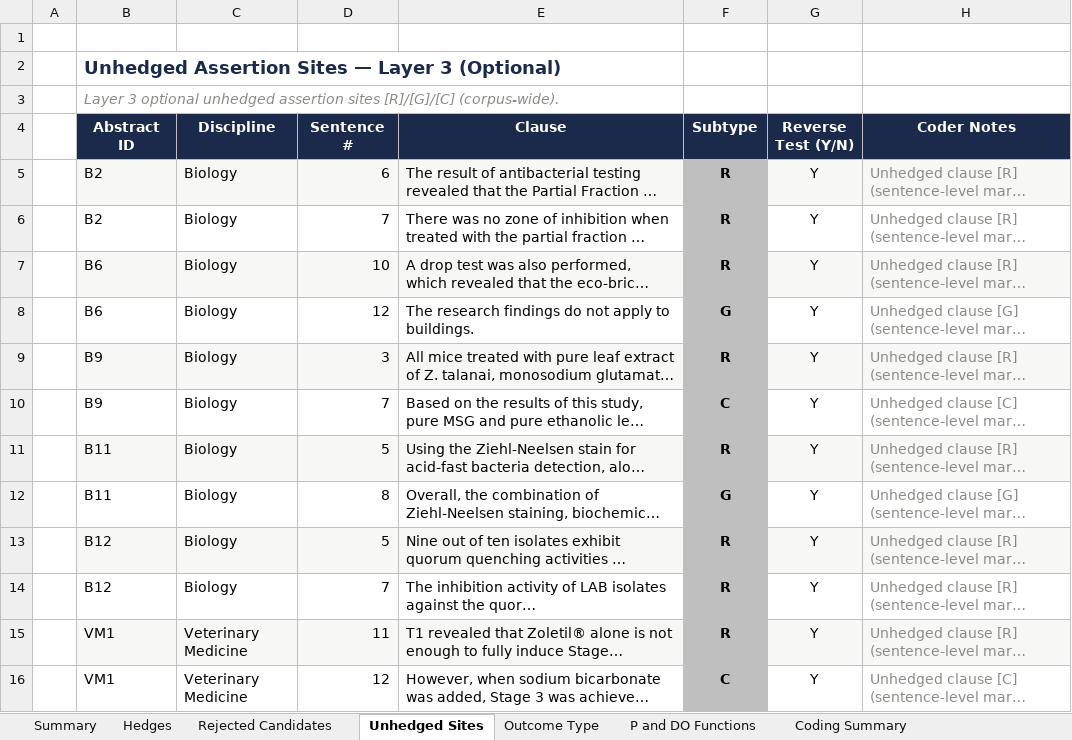
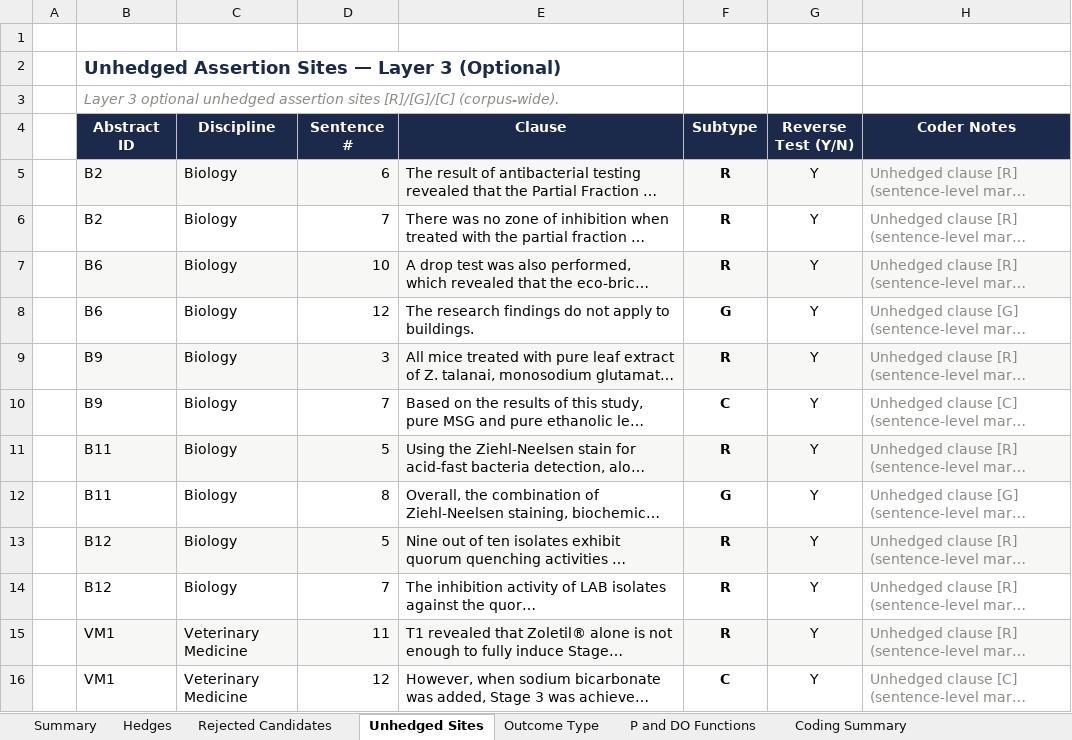
Before and after one commit to ckmanuel/thesis-memory, an Excel workbook: thesis/007_CompiledResult_Draft_005.xlsx, sheet Unhedged Sites, drawn as a sheet; only a part is shown; long unchanged cells end in …; values as stored, in another font and other column widths than the file's, no borders; the diff covers the shown part only; the diff names each change by its address in the sheet, - before the commit and + after, or states it on an @@ line.

Commit message:
Excel: reorder all data sheets to match Summary ID order
Sort key: Biology B1–B20 → VM1–VM20 → Acs1–Acs10 → Aas1–Aas10,
natural numeric within each prefix; secondary sort by Sentence # on
Hedges/Rejected/Unhedged. Applied to Hedges, Rejected Candidates,
Unhedged Sites, Outcome Type, P and DO Functions. Zebra striping and
token type colors (Modal blue, Lexical red, Adverbial yellow) reapplied
after move. Fixes the five out-of-order rows that had been appended at
the end of Hedges.

```diff
--- a/thesis/007_CompiledResult_Draft_005.xlsx (sheet Unhedged Sites)
+++ b/thesis/007_CompiledResult_Draft_005.xlsx (sheet Unhedged Sites)
-F5 fill: #BFBFBF
+F5 fill: #F7F7F5
-F6 fill: #BFBFBF
+F6 fill: none
-F7 fill: #BFBFBF
+F7 fill: #F7F7F5
-F8 fill: #BFBFBF
+F8 fill: none
-F9 fill: #BFBFBF
+F9 fill: #F7F7F5
-F10 fill: #BFBFBF
+F10 fill: none
-F11 fill: #BFBFBF
+F11 fill: #F7F7F5
-F12 fill: #BFBFBF
+F12 fill: none
-F13 fill: #BFBFBF
+F13 fill: #F7F7F5
-F14 fill: #BFBFBF
+F14 fill: none
-F15 fill: #BFBFBF
+F15 fill: #F7F7F5
-F16 fill: #BFBFBF
+F16 fill: none
```
Also changed, not shown: cell formats elsewhere in this sheet, sheet Rejected Candidates, sheet Outcome Type, sheet Hedges, sheet P and DO Functions, 1 other file.
